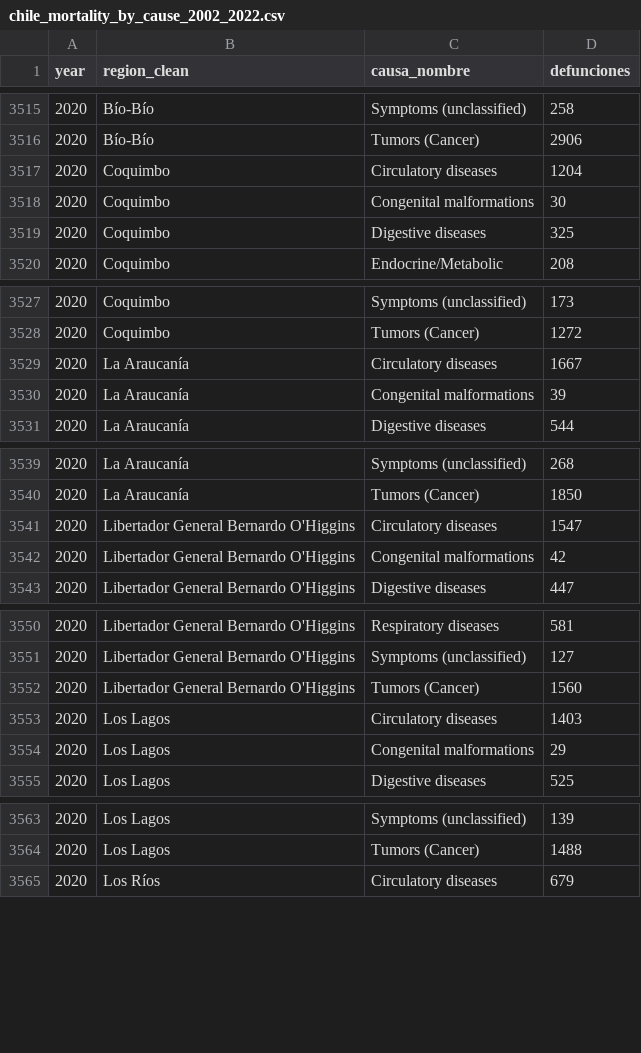
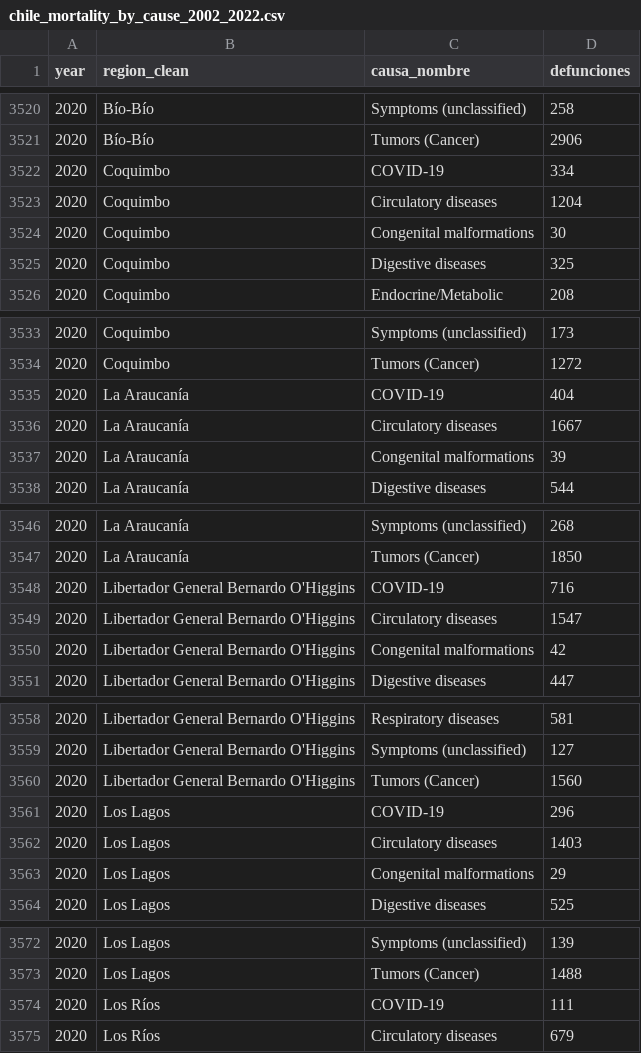
Before and after one commit to antogriffin12/antogriffin12.github.io, a CSV file: Portfolio/chile_mortality_by_cause_2002_2022.csv, drawn as a sheet; only a part is shown, gaps mark what is left out; the diff covers the shown part only.

```diff
--- a/Portfolio/chile_mortality_by_cause_2002_2022.csv
+++ b/Portfolio/chile_mortality_by_cause_2002_2022.csv
@@ -3516,2 +3521,3 @@ year,region_clean,causa_nombre,defunciones
 2020,Bío-Bío,Tumors (Cancer),2906
+2020,Coquimbo,COVID-19,334
 2020,Coquimbo,Circulatory diseases,1204
@@ -3528,2 +3534,3 @@ year,region_clean,causa_nombre,defunciones
 2020,Coquimbo,Tumors (Cancer),1272
+2020,La Araucanía,COVID-19,404
 2020,La Araucanía,Circulatory diseases,1667
@@ -3540,2 +3547,3 @@ year,region_clean,causa_nombre,defunciones
 2020,La Araucanía,Tumors (Cancer),1850
+2020,Libertador General Bernardo O'Higgins,COVID-19,716
 2020,Libertador General Bernardo O'Higgins,Circulatory diseases,1547
@@ -3552,2 +3560,3 @@ year,region_clean,causa_nombre,defunciones
 2020,Libertador General Bernardo O'Higgins,Tumors (Cancer),1560
+2020,Los Lagos,COVID-19,296
 2020,Los Lagos,Circulatory diseases,1403
@@ -3564,2 +3573,3 @@ year,region_clean,causa_nombre,defunciones
 2020,Los Lagos,Tumors (Cancer),1488
+2020,Los Ríos,COVID-19,111
 2020,Los Ríos,Circulatory diseases,679
```
Also changed, not shown: 43 added rows elsewhere in this file.
